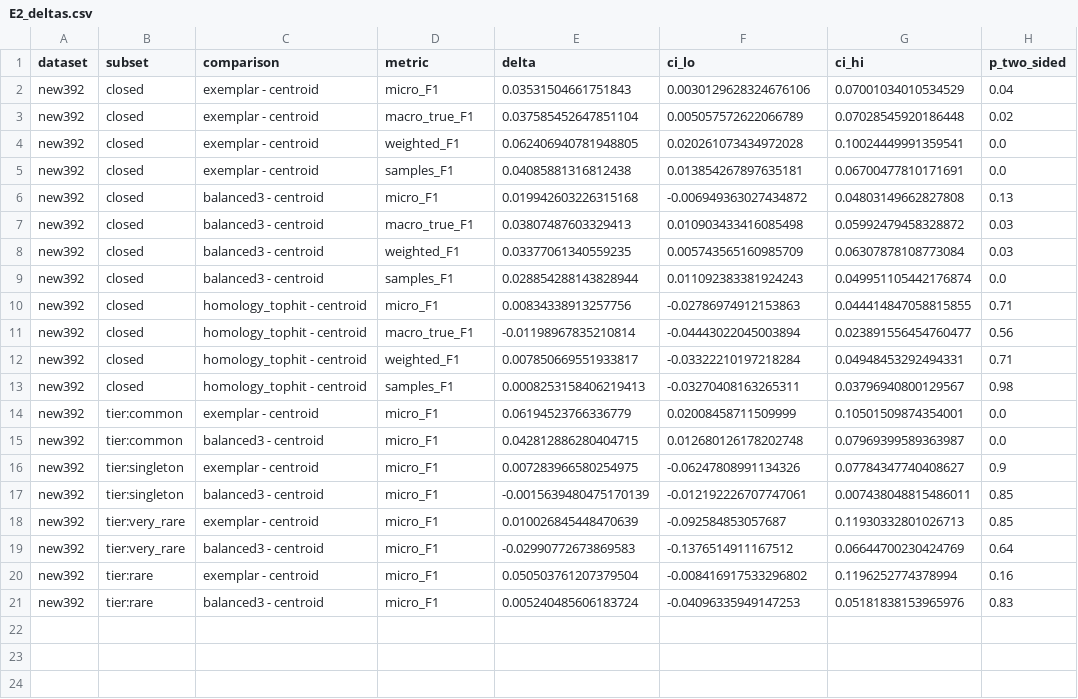
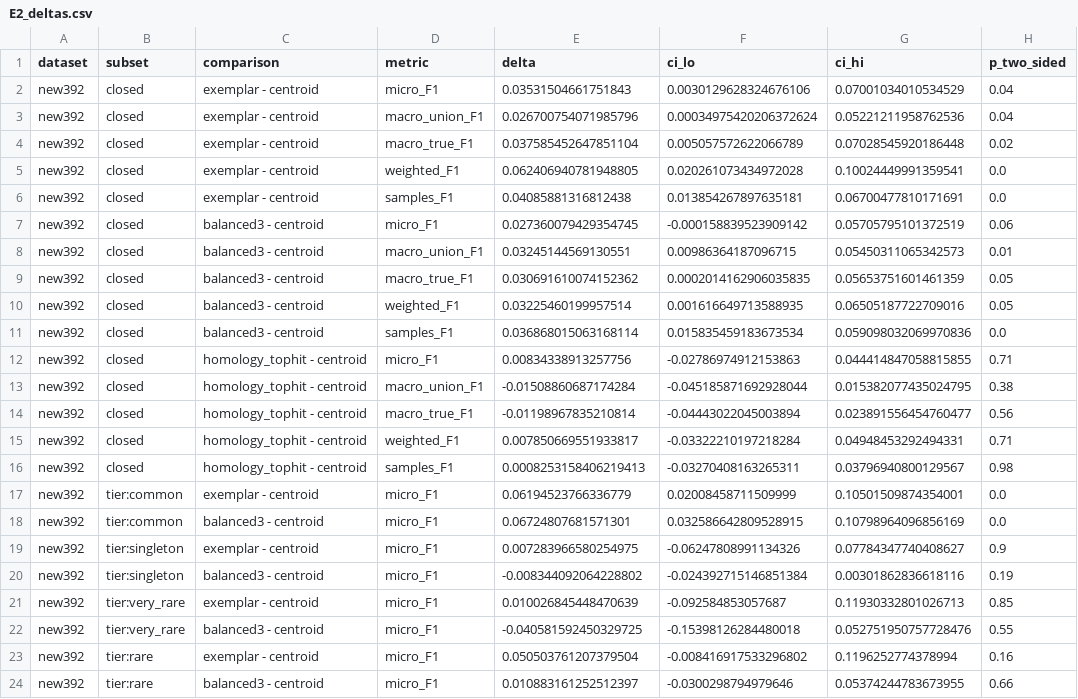
Before and after one commit to Prat5ek01/clean_research, a CSV file: app/results/cleanx/E2_split100_smoke/E2_deltas.csv, drawn as a sheet.

```diff
--- a/app/results/cleanx/E2_split100_smoke/E2_deltas.csv
+++ b/app/results/cleanx/E2_split100_smoke/E2_deltas.csv
@@ -2,2 +2,3 @@ dataset,subset,comparison,metric,delta,ci_lo,ci_hi,p_two_sided
 new392,closed,exemplar - centroid,micro_F1,0.03531504661751843,0.0030129628324676106,0.07001034010534529,0.04
+new392,closed,exemplar - centroid,macro_union_F1,0.026700754071985796,0.00034975420206372624,0.05221211958762536,0.04
 new392,closed,exemplar - centroid,macro_true_F1,0.037585452647851104,0.005057572622066789,0.07028545920186448,0.02
@@ -5,7 +6,9 @@ new392,closed,exemplar - centroid,weighted_F1,0.062406940781948805,0.02026107343
 new392,closed,exemplar - centroid,samples_F1,0.04085881316812438,0.013854267897635181,0.06700477810171691,0.0
-new392,closed,balanced3 - centroid,micro_F1,0.019942603226315168,-0.006949363027434872,0.04803149662827808,0.13
-new392,closed,balanced3 - centroid,macro_true_F1,0.03807487603329413,0.010903433416085498,0.05992479458328872,0.03
-new392,closed,balanced3 - centroid,weighted_F1,0.03377061340559235,0.005743565160985709,0.06307878108773084,0.03
-new392,closed,balanced3 - centroid,samples_F1,0.028854288143828944,0.011092383381924243,0.049951105442176874,0.0
+new392,closed,balanced3 - centroid,micro_F1,0.027360079429354745,-0.000158839523909142,0.05705795101372519,0.06
+new392,closed,balanced3 - centroid,macro_union_F1,0.03245144569130551,0.00986364187096715,0.05450311065342573,0.01
+new392,closed,balanced3 - centroid,macro_true_F1,0.030691610074152362,0.0002014162906035835,0.05653751601461359,0.05
+new392,closed,balanced3 - centroid,weighted_F1,0.03225460199957514,0.001616649713588935,0.06505187722709016,0.05
+new392,closed,balanced3 - centroid,samples_F1,0.036868015063168114,0.015835459183673534,0.059098032069970836,0.0
 new392,closed,homology_tophit - centroid,micro_F1,0.00834338913257756,-0.02786974912153863,0.044414847058815855,0.71
+new392,closed,homology_tophit - centroid,macro_union_F1,-0.01508860687174284,-0.045185871692928044,0.015382077435024795,0.38
 new392,closed,homology_tophit - centroid,macro_true_F1,-0.01198967835210814,-0.04443022045003894,0.023891556454760477,0.56
@@ -14,8 +17,8 @@ new392,closed,homology_tophit - centroid,samples_F1,0.0008253158406219413,-0.032
 new392,tier:common,exemplar - centroid,micro_F1,0.06194523766336779,0.02008458711509999,0.10501509874354001,0.0
-new392,tier:common,balanced3 - centroid,micro_F1,0.042812886280404715,0.012680126178202748,0.07969399589363987,0.0
+new392,tier:common,balanced3 - centroid,micro_F1,0.06724807681571301,0.032586642809528915,0.10798964096856169,0.0
 new392,tier:singleton,exemplar - centroid,micro_F1,0.007283966580254975,-0.06247808991134326,0.07784347740408627,0.9
-new392,tier:singleton,balanced3 - centroid,micro_F1,-0.0015639480475170139,-0.012192226707747061,0.007438048815486011,0.85
+new392,tier:singleton,balanced3 - centroid,micro_F1,-0.008344092064228802,-0.024392715146851384,0.00301862836618116,0.19
 new392,tier:very_rare,exemplar - centroid,micro_F1,0.010026845448470639,-0.092584853057687,0.11930332801026713,0.85
-new392,tier:very_rare,balanced3 - centroid,micro_F1,-0.02990772673869583,-0.1376514911167512,0.06644700230424769,0.64
+new392,tier:very_rare,balanced3 - centroid,micro_F1,-0.040581592450329725,-0.15398126284480018,0.052751950757728476,0.55
 new392,tier:rare,exemplar - centroid,micro_F1,0.050503761207379504,-0.008416917533296802,0.1196252774378994,0.16
-new392,tier:rare,balanced3 - centroid,micro_F1,0.005240485606183724,-0.04096335949147253,0.05181838153965976,0.83
+new392,tier:rare,balanced3 - centroid,micro_F1,0.010883161252512397,-0.0300298794979646,0.05374244783673955,0.66
```
Also changed, not shown: app/data/cleanx/identity/new392_smoke.csv, app/results/cleanx/E1_smoke/E1_bootstrap_ci.csv, 41 other files.
